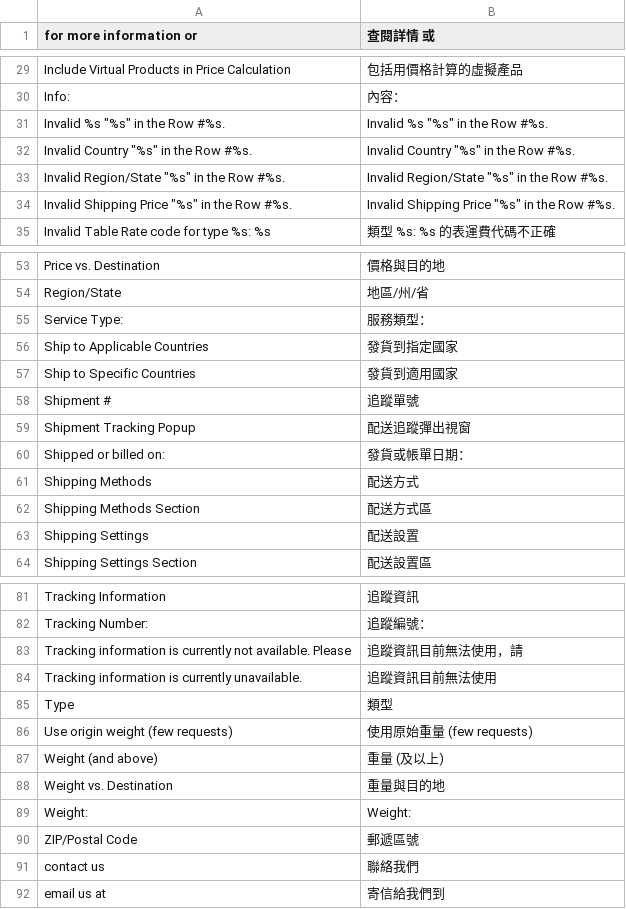
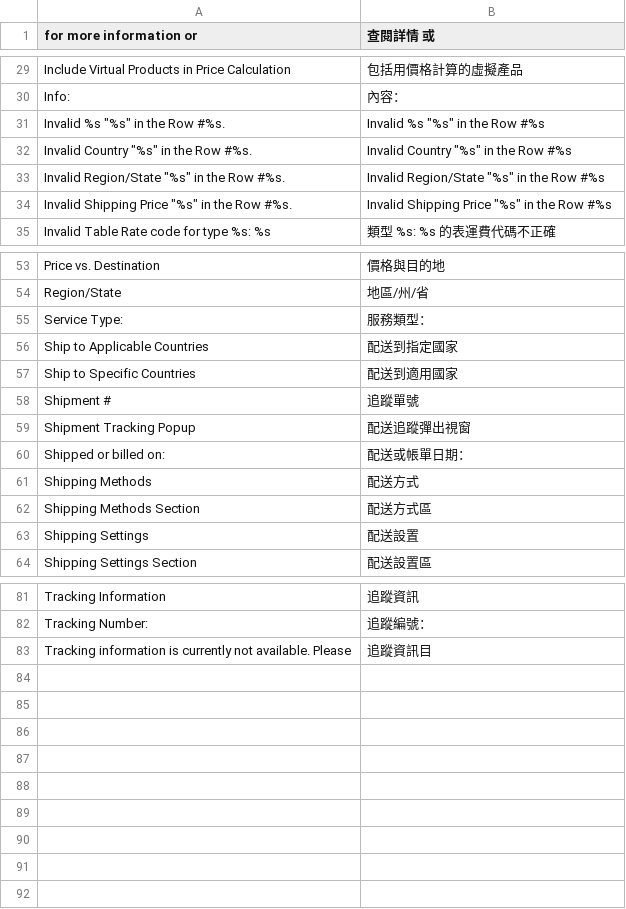
Before and after one commit to kiang/magento_zh_TW, a CSV file: app/locale/zh_TW/Mage_Shipping.csv, drawn as a sheet; only a part is shown, gaps mark what is left out; the diff covers the shown part only.

Commit message:
update translation

```diff
--- a/app/locale/zh_TW/Mage_Shipping.csv
+++ b/app/locale/zh_TW/Mage_Shipping.csv
@@ -30,6 +30,6 @@
 "Info:","內容： "
-"Invalid %s ""%s"" in the Row #%s.","Invalid %s ""%s"" in the Row #%s."
-"Invalid Country ""%s"" in the Row #%s.","Invalid Country ""%s"" in the Row #%s."
-"Invalid Region/State ""%s"" in the Row #%s.","Invalid Region/State ""%s"" in the Row #%s."
-"Invalid Shipping Price ""%s"" in the Row #%s.","Invalid Shipping Price ""%s"" in the Row #%s."
+"Invalid %s ""%s"" in the Row #%s.","Invalid %s ""%s"" in the Row #%s"
+"Invalid Country ""%s"" in the Row #%s.","Invalid Country ""%s"" in the Row #%s"
+"Invalid Region/State ""%s"" in the Row #%s.","Invalid Region/State ""%s"" in the Row #%s"
+"Invalid Shipping Price ""%s"" in the Row #%s.","Invalid Shipping Price ""%s"" in the Row #%s"
 "Invalid Table Rate code for type %s: %s","類型 %s: %s 的表運費代碼不正確 "
@@ -55,7 +55,7 @@
 "Service Type:","服務類型： "
-"Ship to Applicable Countries","發貨到指定國家"
-"Ship to Specific Countries","發貨到適用國家"
+"Ship to Applicable Countries","配送到指定國家"
+"Ship to Specific Countries","配送到適用國家"
 "Shipment #","追蹤單號 "
 "Shipment Tracking Popup","配送追蹤彈出視窗"
-"Shipped or billed on:","發貨或帳單日期： "
+"Shipped or billed on:","配送或帳單日期： "
 "Shipping Methods","配送方式 "
@@ -82,11 +82,2 @@
 "Tracking Number:","追蹤編號： "
-"Tracking information is currently not available. Please ","追蹤資訊目前無法使用，請 "
-"Tracking information is currently unavailable.","追蹤資訊目前無法使用"
-"Type","類型"
-"Use origin weight (few requests)","使用原始重量 (few requests)"
-"Weight (and above)","重量 (及以上)"
-"Weight vs. Destination","重量與目的地"
-"Weight:","Weight:"
-"ZIP/Postal Code","郵遞區號"
-"contact us","聯絡我們"
-"email us at ","寄信給我們到 "
+"Tracking information is currently not available. Please ","追蹤資訊目
```
Also changed, not shown: 5 edited cells elsewhere in this file, app/locale/zh_TW/Mage_Adminhtml.csv, app/locale/zh_TW/Mage_Catalog.csv, 53 other files.
